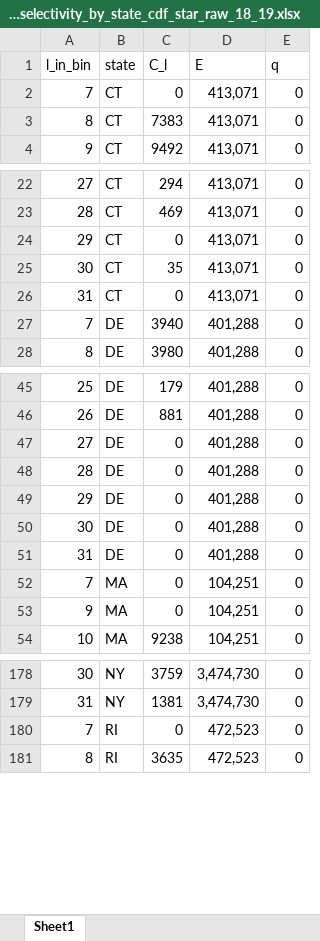
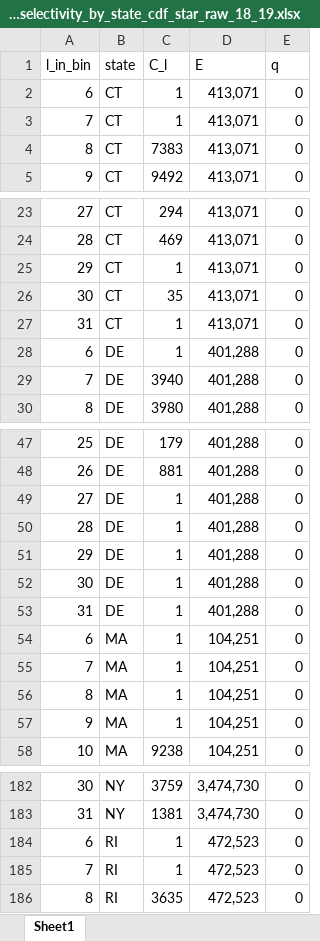
Before and after one commit to acarrharris/Fluke-MSE-simulation, an Excel workbook: rec_selectivity_by_state_cdf_star_raw_18_19.xlsx, sheet Sheet1, drawn as a sheet; only a part is shown, gaps mark what is left out; values as stored, in another font and other column widths than the file's, no borders; addresses are those after the commit; the diff covers the shown part only; the diff names each change by its address in the sheet, - before the commit and + after, or states it on an @@ line.

Commit message:
updated and new files
The updated recreational selectivity file calculates rec selectivity based on the proportion of biomass available in the baseline year, rather than assuming all states have equal availability. The state biomass proportion files gives the projected biomass proportions under no shift (year=2019) or under a shift scenario (year 2020+). In the "catch at length given stock structure - prediction.R", we must first multiply total numbers at length by the state proportion of biomass. Then, new numbers-at-length by state is used to calculate the catch adjustment factor.

```diff
--- a/rec_selectivity_by_state_cdf_star_raw_18_19.xlsx (sheet Sheet1)
+++ b/rec_selectivity_by_state_cdf_star_raw_18_19.xlsx (sheet Sheet1)
@@ column A (l_in_bin) renumbered between rows 2 and 184 @@
-C2 (C_l): 0
+C2 (C_l): 1
+row 3: 7 | CT | 1 | 413,071 | 0
-C25 (C_l): 0
+C25 (C_l): 1
-C27 (C_l): 0
+C27 (C_l): 1
+row 28: 6 | DE | 1 | 401,288 | 0
-C49:C55 (C_l): 0
+C49:C55 (C_l): 1
+row 56: 8 | MA | 1 | 104,251 | 0
+row 57: 9 | MA | 1 | 104,251 | 0
-C184 (C_l): 0
+C184 (C_l): 1
+row 185: 7 | RI | 1 | 472,523 | 0
```
Also changed, not shown: 26 edited cells elsewhere in this sheet, 1 other file.
